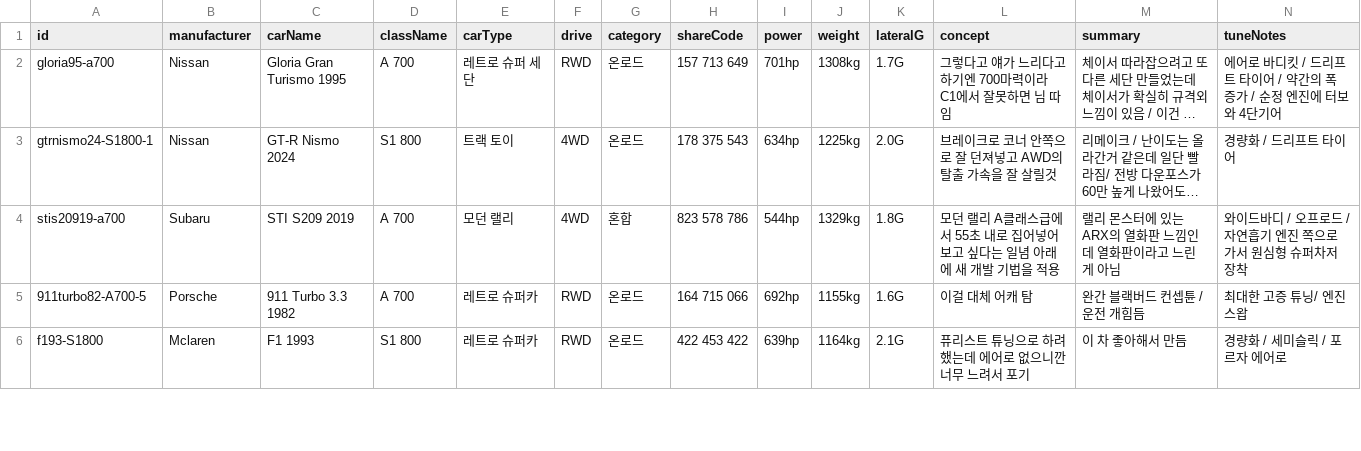
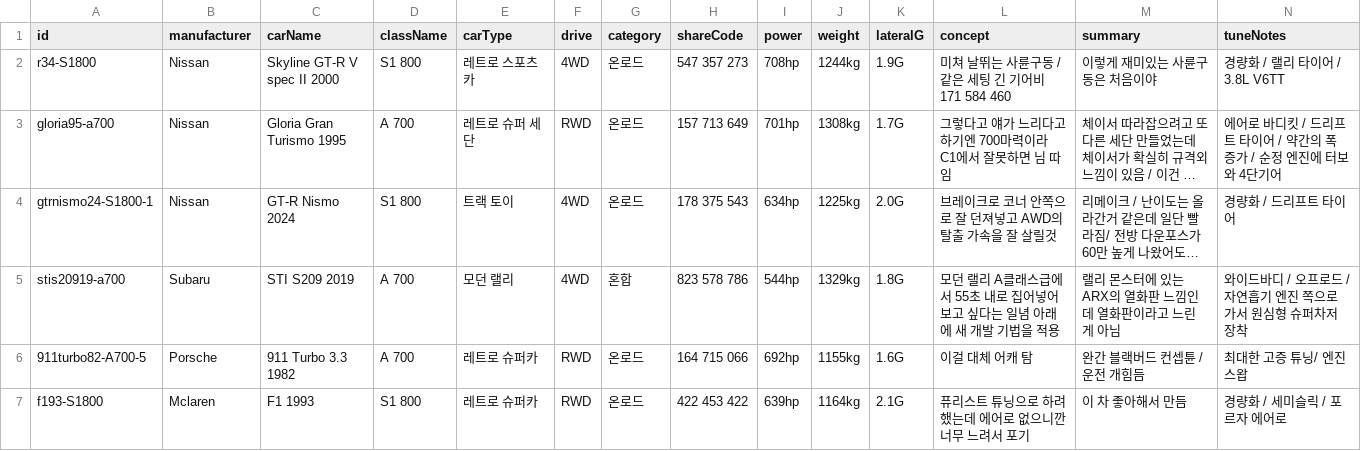
Before and after one commit to Lepe1210/forza6-tuning-archive-lepe, a CSV file: data/cars.csv, drawn as a sheet; only a part is shown; long unchanged cells end in …; rows hold the shown columns only; the diff names each change by its address in the sheet, - before the commit and + after, or states it on an @@ line.

```diff
--- a/data/cars.csv
+++ b/data/cars.csv
+row 2: r34-S1800 | Nissan | Skyline GT-R V spec II 2000 | S1 800 | 레트로 스포츠카 | 4WD | 온로드 | 547 357 273 | 708hp | 1244kg | 1.9G | 미쳐 날뛰는 사륜구동 / 같은 세팅 긴 기어비 171 584 460 | 이렇게 재미있는 사륜구동은 처음이야 | 경량화 / 랠리 타이어 / 3.8L V6TT
```
Also changed, not shown: 2 other files.
